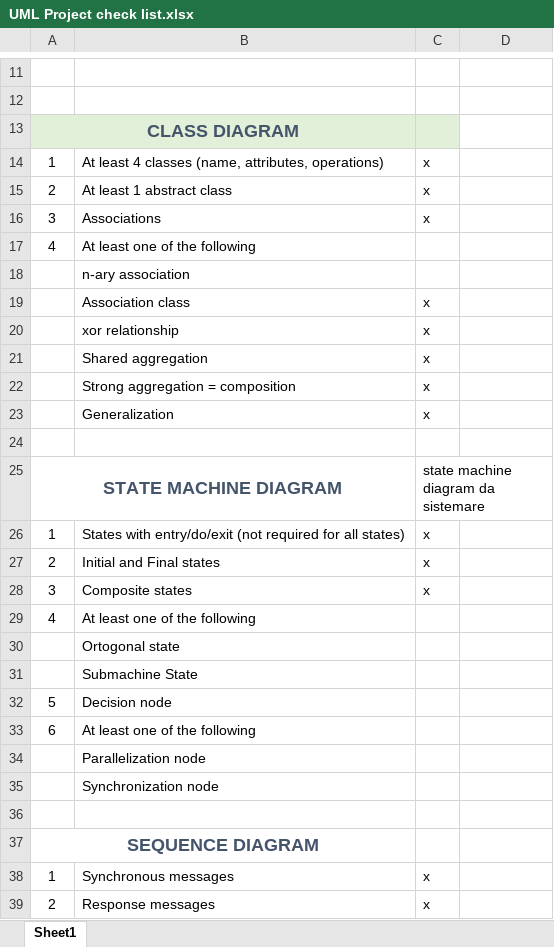
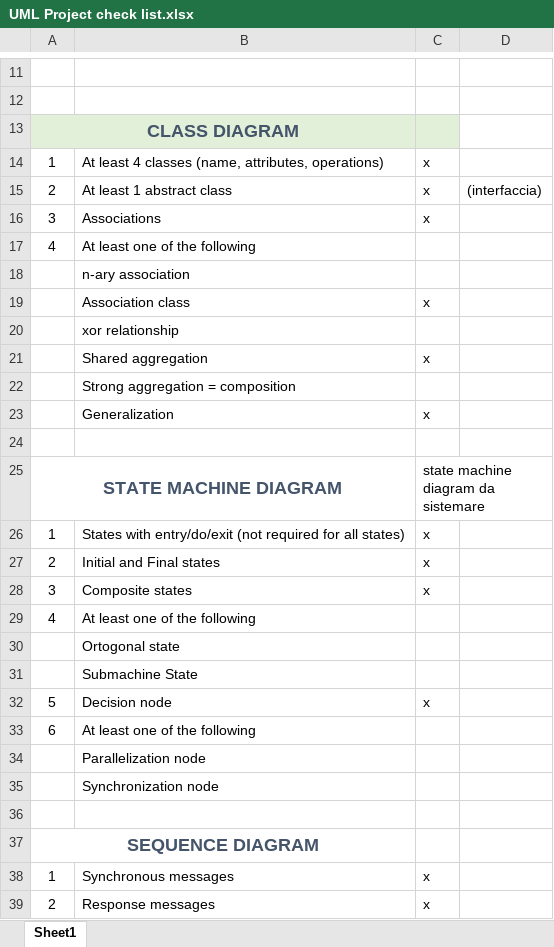
Before and after one commit to VinciGit00/SoftwareEngProject, an Excel workbook: Documentation/UML Project check list.xlsx, sheet Sheet1, drawn as a sheet; only a part is shown, gaps mark what is left out; values as stored, in another font and other column widths than the file's, no borders; the diff names each change by its address in the sheet, - before the commit and + after, or states it on an @@ line.

```diff
--- a/Documentation/UML Project check list.xlsx (sheet Sheet1)
+++ b/Documentation/UML Project check list.xlsx (sheet Sheet1)
-D15: (empty)
+D15: (interfaccia)
-C20: x
+C20: (empty)
-C22: x
+C22: (empty)
-C32: (empty)
+C32: x
```
Also changed, not shown: 18 other files.
